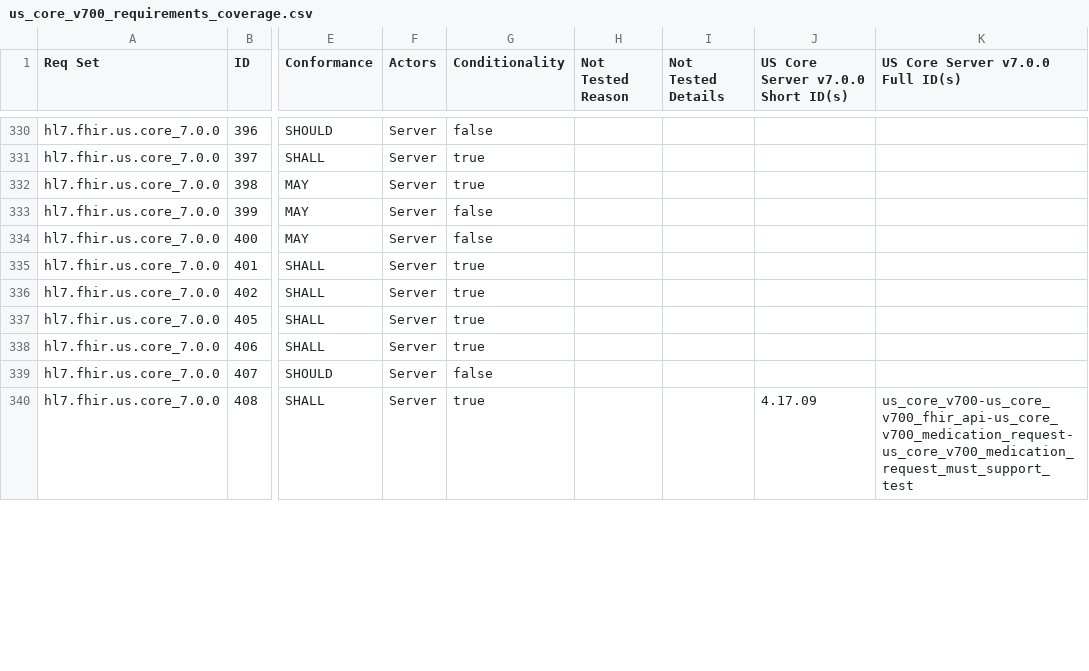
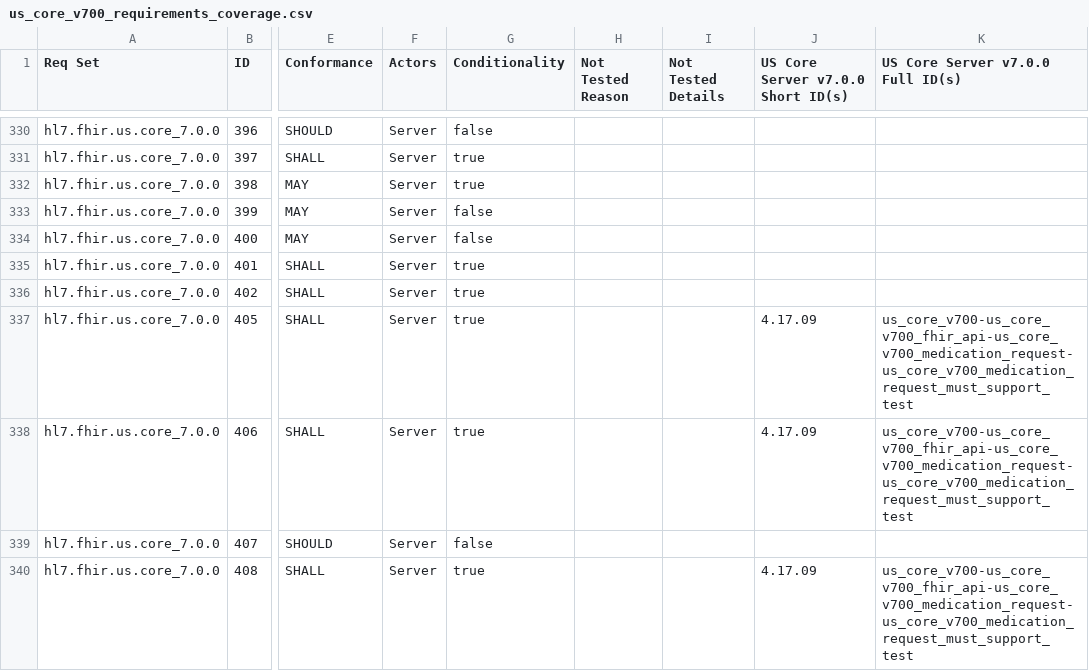
Before and after one commit to inferno-framework/us-core-test-kit, a CSV file: lib/us_core_test_kit/requirements/generated/us_core_v700_requirements_coverage.csv, drawn as a sheet; only a part is shown, gaps mark what is left out; the diff covers the shown part only; the diff names each change by its address in the sheet, - before the commit and + after, or states it on an @@ line.

Commit message:
updated coverage documents

```diff
--- a/lib/us_core_test_kit/requirements/generated/us_core_v700_requirements_coverage.csv
+++ b/lib/us_core_test_kit/requirements/generated/us_core_v700_requirements_coverage.csv
-J337:J338: (empty)
+J337:J338: 4.17.09
-K337:K338 (US Core Server v7.0.0 Full ID(s)): (empty)
+K337:K338 (US Core Server v7.0.0 Full ID(s)): us_core_v700-us_core_v700_fhir_api-us_core_v700_medication_request-us_core_v700_medication_request_must_support_test
```
Also changed, not shown: 18 edited cells elsewhere in this file, lib/us_core_test_kit/requirements/generated/us_core_v610_requirements_coverage.csv, 1 other file.
